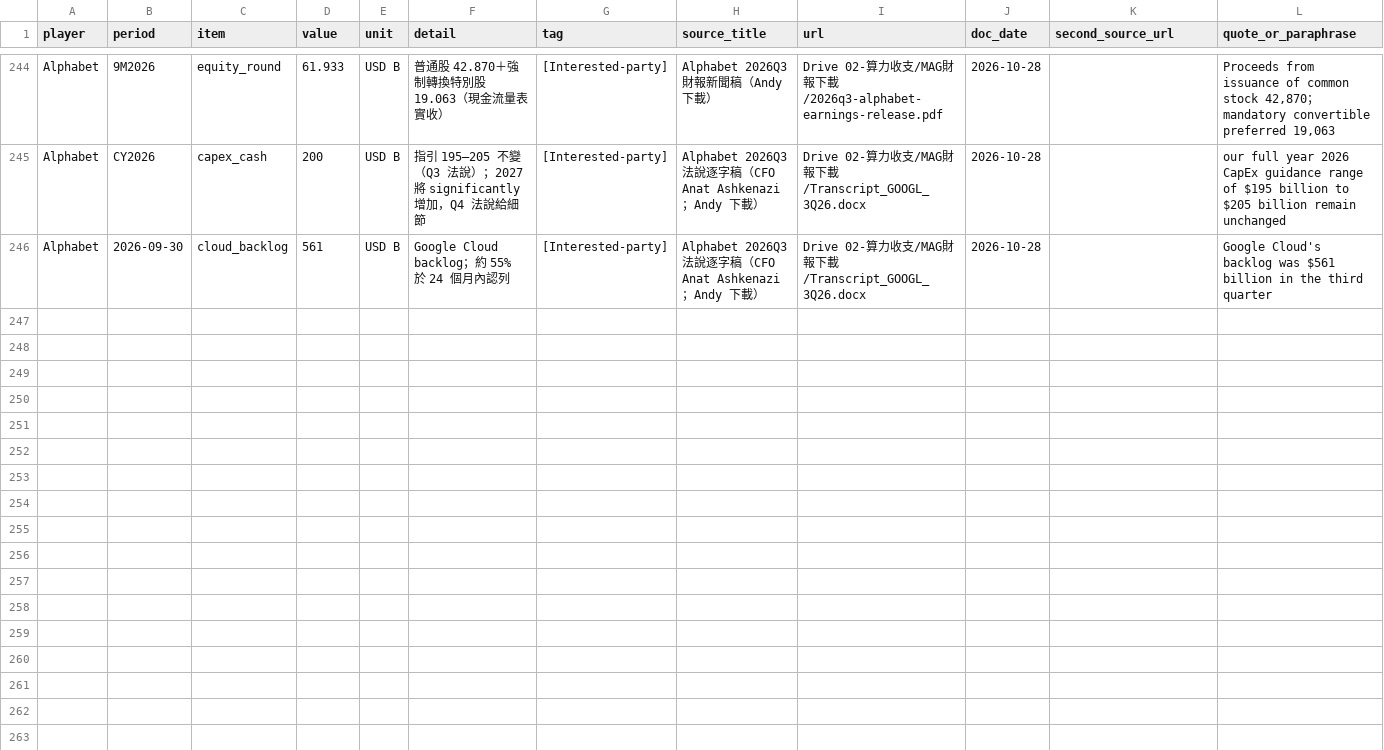
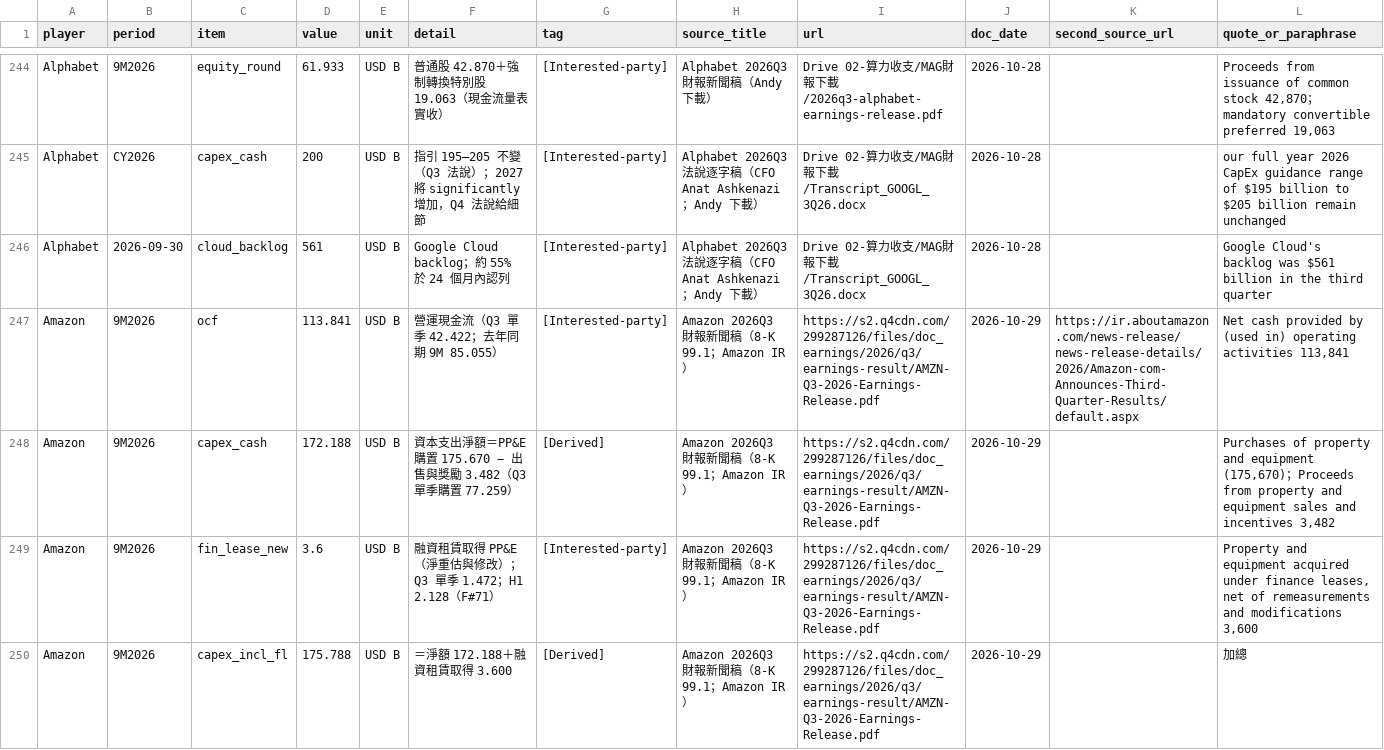
Before and after one commit to YinchenChang/company-models, a CSV file: wattonomics/evidence_raw/F_funding.csv, drawn as a sheet; only a part is shown, gaps mark what is left out; the diff covers the shown part only.

```diff
--- a/wattonomics/evidence_raw/F_funding.csv
+++ b/wattonomics/evidence_raw/F_funding.csv
@@ -246 +246,5 @@ Alphabet,CY2026,capex_cash,200,USD B,指引 195–205 不變（Q3 法說）；20
 Alphabet,2026-09-30,cloud_backlog,561,USD B,Google Cloud backlog；約 55% 於 24 個月內認列,[Interested-party],Alphabet 2026Q3 法說逐字稿（CFO Anat Ashkenazi；Andy 下載）,Drive 02-算力收支/MAG財報下載/Transcript_GOOGL_3Q26.docx,2026-10-28,,Google Cloud's backlog was $561 billion in the third quarter
+Amazon,9M2026,ocf,113.841,USD B,營運現金流（Q3 單季 42.422；去年同期 9M 85.055）,[Interested-party],Amazon 2026Q3 財報新聞稿（8-K 99.1；Amazon IR）,https://s2.q4cdn.com/299287126/files/doc_earnings/2026/q3/earnings-result/AMZN-Q3-2026-Earnings-Release.pdf,2026-10-29,https://ir.aboutamazon.com/news-release/news-release-details/2026/Amazon-com-Announces-Third-Quarter-Results/default.aspx,"Net cash provided by (used in) operating activities 113,841"
+Amazon,9M2026,capex_cash,172.188,USD B,資本支出淨額＝PP&E 購置 175.670 − 出售與獎勵 3.482（Q3 單季購置 77.259）,[Derived],Amazon 2026Q3 財報新聞稿（8-K 99.1；Amazon IR）,https://s2.q4cdn.com/299287126/files/doc_earnings/2026/q3/earnings-result/AMZN-Q3-2026-Earnings-Release.pdf,2026-10-29,,"Purchases of property and equipment (175,670)；Proceeds from property and equipment sales and incentives 3,482"
+Amazon,9M2026,fin_lease_new,3.6,USD B,融資租賃取得 PP&E（淨重估與修改）；Q3 單季 1.472；H1 2.128（F#71）,[Interested-party],Amazon 2026Q3 財報新聞稿（8-K 99.1；Amazon IR）,https://s2.q4cdn.com/299287126/files/doc_earnings/2026/q3/earnings-result/AMZN-Q3-2026-Earnings-Release.pdf,2026-10-29,,"Property and equipment acquired under finance leases, net of remeasurements and modifications 3,600"
+Amazon,9M2026,capex_incl_fl,175.788,USD B,＝淨額 172.188＋融資租賃取得 3.600,[Derived],Amazon 2026Q3 財報新聞稿（8-K 99.1；Amazon IR）,https://s2.q4cdn.com/299287126/files/doc_earnings/2026/q3/earnings-result/AMZN-Q3-2026-Earnings-Release.pdf,2026-10-29,,加總
```
Also changed, not shown: 4 added rows elsewhere in this file, 8 other files.
